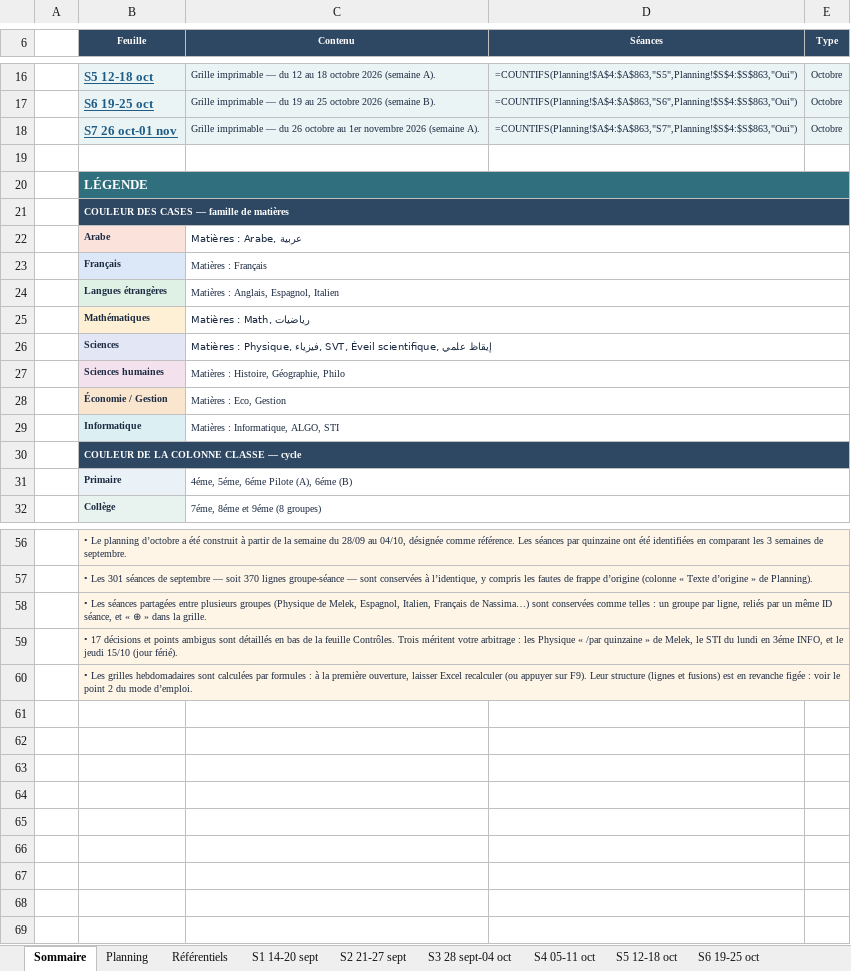
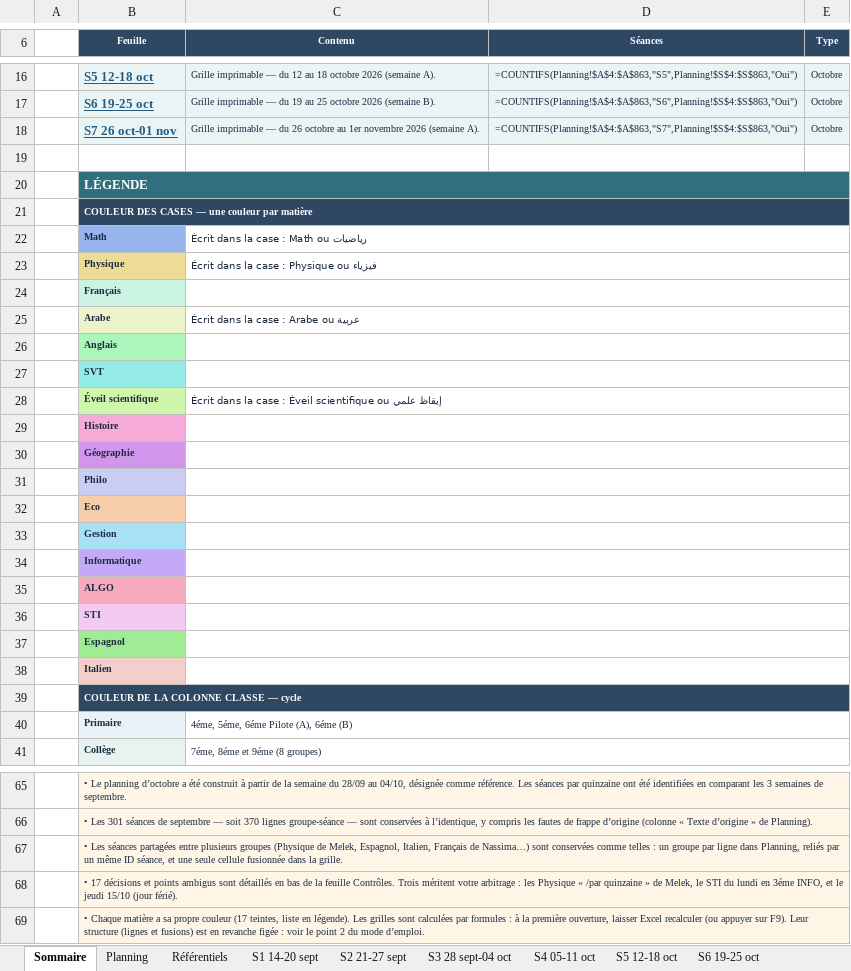
Before and after one commit to amineHasnaoui11/emploi-du-temps, an Excel workbook: livrables/RS_2026-2027_Planning_Septembre-Octobre.xlsx, sheet Sommaire, drawn as a sheet; only a part is shown, gaps mark what is left out; values as stored, in another font and other column widths than the file's, no borders; formulas without a stored value are shown as written; removed rows and columns are numbered as before the commit, all else as after; the diff names each change by its address in the sheet, - before the commit and + after, or states it on an @@ line.

```diff
--- a/livrables/RS_2026-2027_Planning_Septembre-Octobre.xlsx (sheet Sommaire)
+++ b/livrables/RS_2026-2027_Planning_Septembre-Octobre.xlsx (sheet Sommaire)
-B21 (Feuille): COULEUR DES CASES — famille de matières
+B21 (Feuille): COULEUR DES CASES — une couleur par matière
+row 22:  | Math | Écrit dans la case : Math ou رياضيات
+row 23:  | Physique | Écrit dans la case : Physique ou فيزياء
+row 24:  | Français
-C25 (Contenu): Matières : Arabe, عربية
+C25 (Contenu): Écrit dans la case : Arabe ou عربية
-row 23:  | Français | Matières : Français
-row 24:  | Langues étrangères | Matières : Anglais, Espagnol, Italien
-row 25:  | Mathématiques | Matières : Math, رياضيات
-row 26:  | Sciences | Matières : Physique, فيزياء, SVT, Éveil scientifique, إيقاظ علمي
-row 27:  | Sciences humaines | Matières : Histoire, Géographie, Philo
-row 28:  | Économie / Gestion | Matières : Eco, Gestion
+row 26:  | Anglais
+row 27:  | SVT
+row 28:  | Éveil scientifique | Écrit dans la case : Éveil scientifique ou إيقاظ علمي
+row 29:  | Histoire
+row 30:  | Géographie
+row 31:  | Philo
+row 32:  | Eco
+row 33:  | Gestion
-B34 fill: #DCEFF2
+B34 fill: #C4AAF6
-C34 (Contenu): Matières : Informatique, ALGO, STI
+C34 (Contenu): (empty)
+row 35:  | ALGO
+row 36:  | STI
+row 37:  | Espagnol
+row 38:  | Italien
-B67 (Feuille): …groupe par ligne, reliés par un même ID séance, et « ⊕ » dans la…
+B67 (Feuille): …groupe par ligne dans Planning, reliés par un même ID séance, et une seule cellule fusionnée dans la…
-B69 (Feuille): • Les grilles hebdomadaires sont calculées…
+B69 (Feuille): • Chaque matière a sa propre couleur (17 teintes, liste en légende). Les grilles sont calculées…
```
Also changed, not shown: sheet Référentiels, sheet S4 05-11 oct, sheet S6 19-25 oct, sheet S2 21-27 sept, sheet S5 12-18 oct, sheet S7 26 oct-01 nov, 3 more sheets, livrables/RS_2026-2027_Octobre_seul.xlsx, 6 other files.
